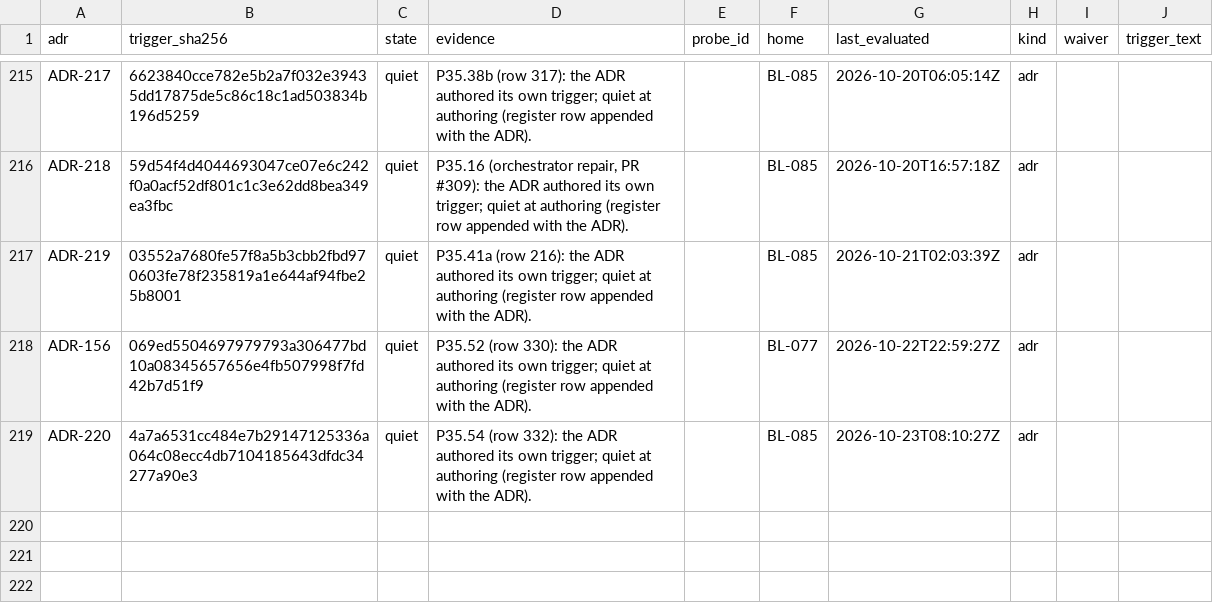
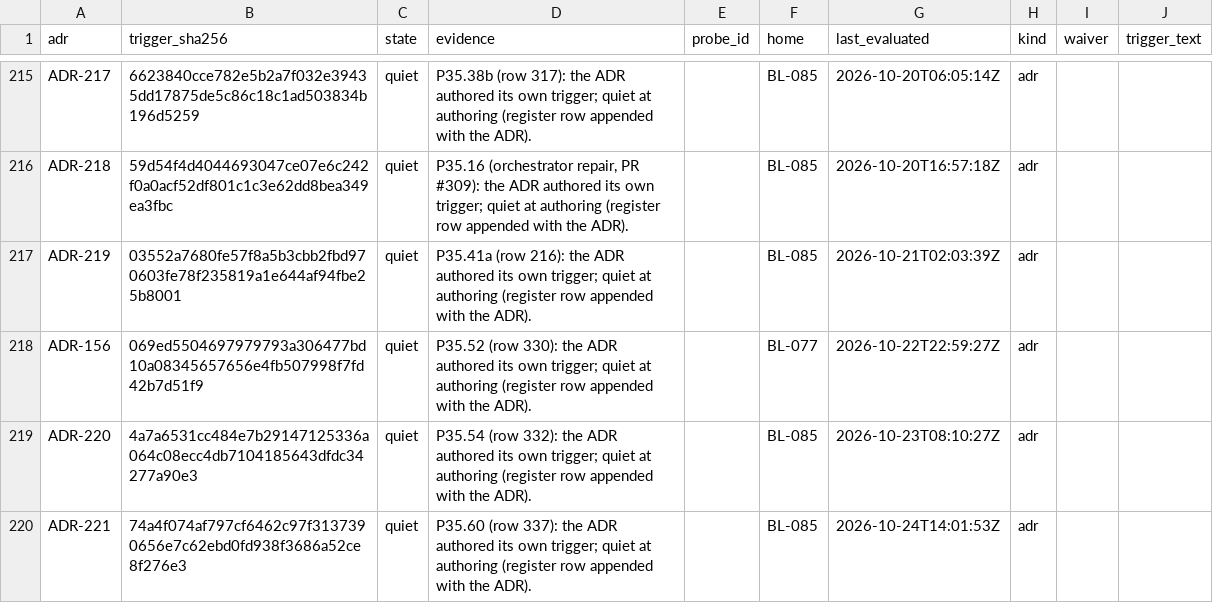
Before and after one commit to SteveVitali/Eleutheria, a CSV file: docs/build/reports/adr_triggers/ADR_TRIGGERS.csv, drawn as a sheet; only a part is shown, gaps mark what is left out; the diff names each change by its address in the sheet, - before the commit and + after, or states it on an @@ line.

```diff
--- a/docs/build/reports/adr_triggers/ADR_TRIGGERS.csv
+++ b/docs/build/reports/adr_triggers/ADR_TRIGGERS.csv
+row 220: ADR-221 | 74a4f074af797cf6462c97f3137390656e7c62ebd0fd938f3686a52ce8f276e3 | quiet | P35.60 (row 337): the ADR authored its own trigger; quiet at authoring (register row appended with the ADR). |  | BL-085 | 2026-10-24T14:01:53Z | adr
```
Also changed, not shown: docs/build/BACKLOG.csv, docs/build/COVERAGE_MATRIX.csv, 22 other files.
